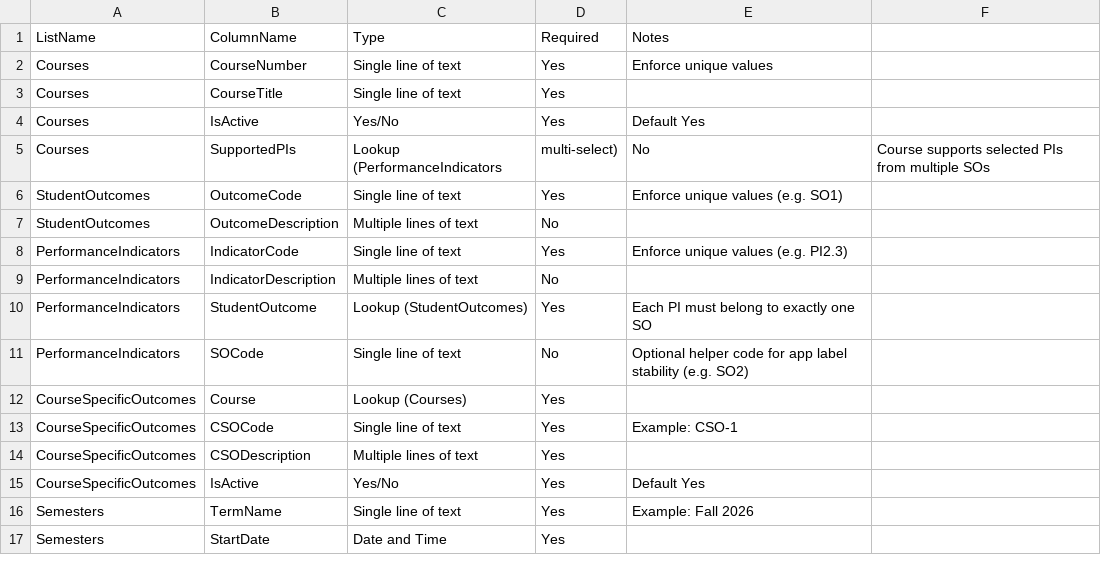
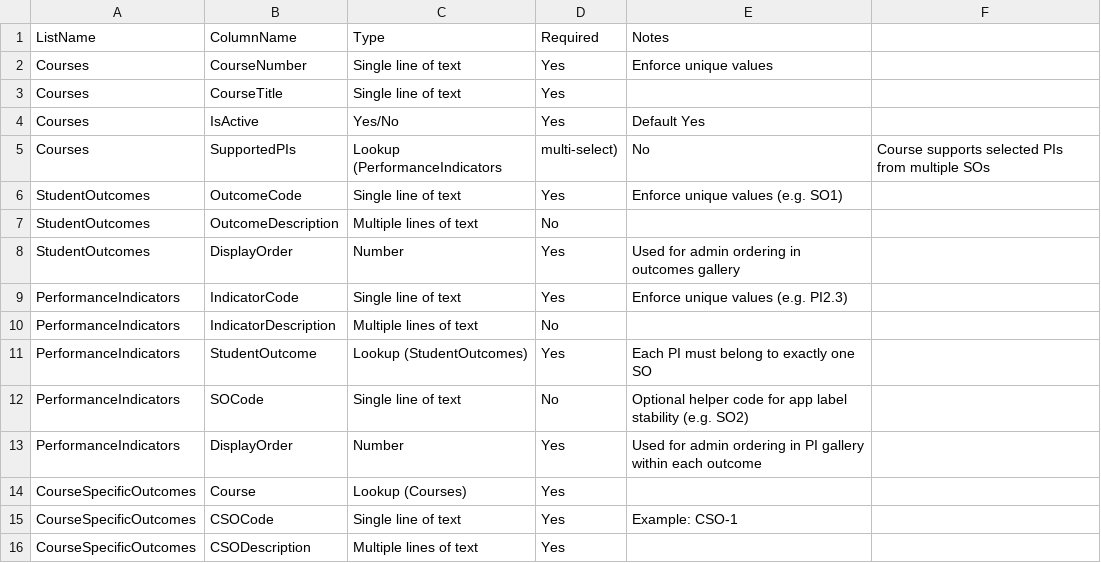
Before and after one commit to ardagozen355/WSUMME, a CSV file: templates/sharepoint-lists-schema.csv, drawn as a sheet; only a part is shown; the shorter side is filled out with more unchanged rows; the diff names each change by its address in the sheet, - before the commit and + after, or states it on an @@ line.

Commit message:
Add move-up ordering controls for outcomes and PIs

```diff
--- a/templates/sharepoint-lists-schema.csv
+++ b/templates/sharepoint-lists-schema.csv
+row 8: StudentOutcomes | DisplayOrder | Number | Yes | Used for admin ordering in outcomes gallery
+row 13: PerformanceIndicators | DisplayOrder | Number | Yes | Used for admin ordering in PI gallery within each outcome
```
Also changed, not shown: 3 other files.
